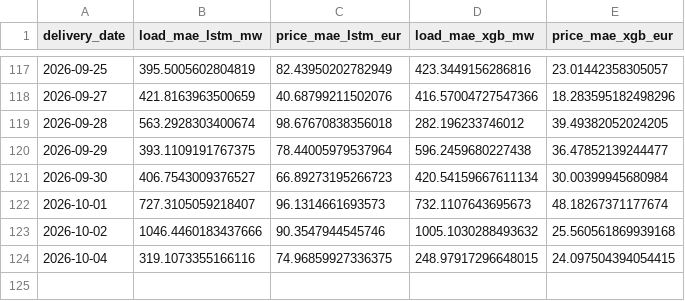
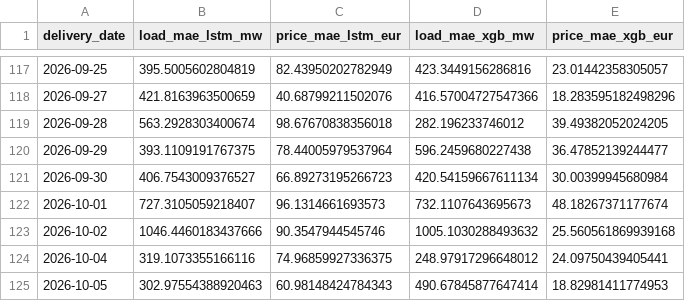
Before and after one commit to connectashish028/german-day-ahead-forecast, a CSV file: backtest_results/drift_log.csv, drawn as a sheet; only a part is shown, gaps mark what is left out.

```diff
--- a/backtest_results/drift_log.csv
+++ b/backtest_results/drift_log.csv
@@ -123,2 +123,3 @@ delivery_date,load_mae_lstm_mw,price_mae_lstm_eur,load_mae_xgb_mw,price_mae_xgb_
 2026-10-02,1046.4460183437666,90.3547944545746,1005.1030288493632,25.560561869939168
-2026-10-04,319.1073355166116,74.96859927336375,248.97917296648015,24.097504394054415
+2026-10-04,319.1073355166116,74.96859927336375,248.97917296648012,24.09750439405441
+2026-10-05,302.97554388920463,60.98148424784343,490.67845877647414,18.82981411774953
```
Also changed, not shown: 3 other files.
